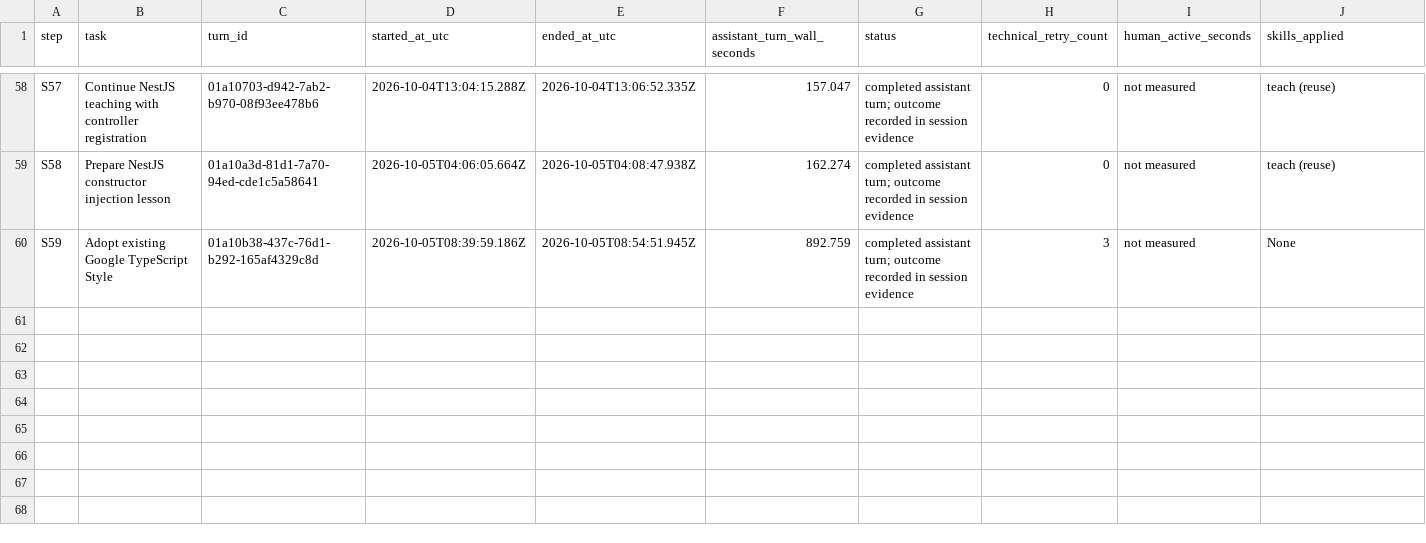
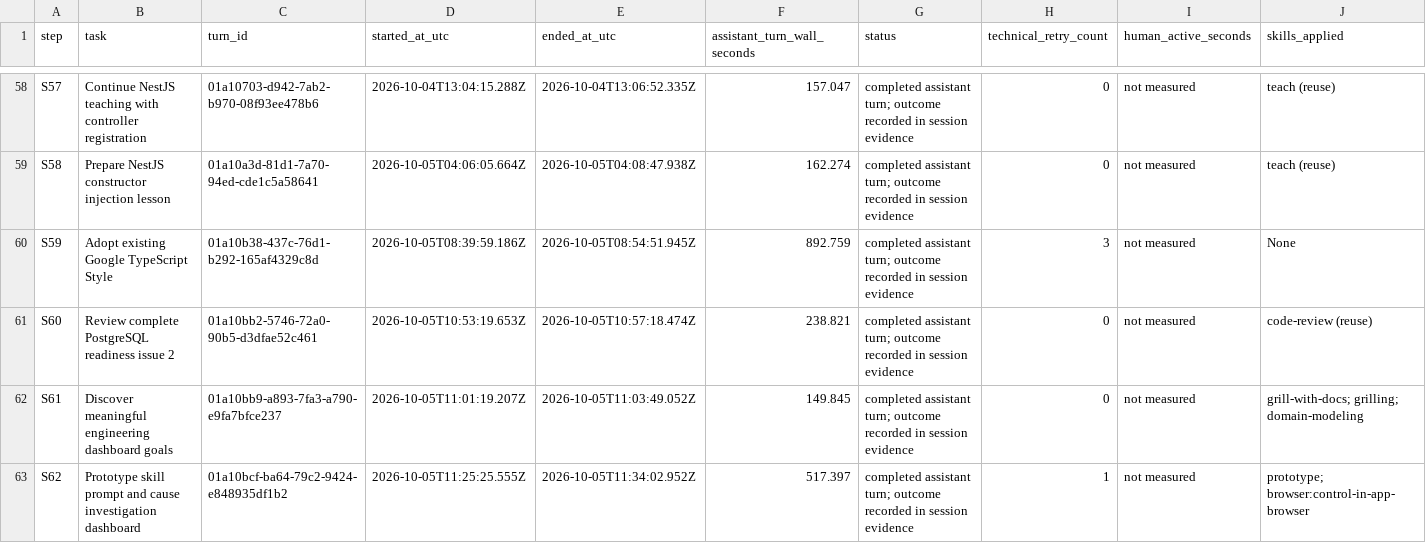
Before and after one commit to JasonCorp84/AEKI, a CSV file: docs/engineering/sessions/2026-10-01-aeki-turn-timings.csv, drawn as a sheet; only a part is shown, gaps mark what is left out; rows hold the shown columns only; the diff names each change by its address in the sheet, - before the commit and + after, or states it on an @@ line.

Commit message:
Capture engineering dashboard prototype and ignore conversation notes

```diff
--- a/docs/engineering/sessions/2026-10-01-aeki-turn-timings.csv
+++ b/docs/engineering/sessions/2026-10-01-aeki-turn-timings.csv
+row 61: S60 | Review complete PostgreSQL readiness issue 2 | 01a10bb2-5746-72a0-90b5-d3dfae52c461 | 2026-10-05T10:53:19.653Z | 2026-10-05T10:57:18.474Z | 238.821 | completed assistant turn; outcome recorded in session evidence | 0 | not measured | code-review (reuse)
+row 62: S61 | Discover meaningful engineering dashboard goals | 01a10bb9-a893-7fa3-a790-e9fa7bfce237 | 2026-10-05T11:01:19.207Z | 2026-10-05T11:03:49.052Z | 149.845 | completed assistant turn; outcome recorded in session evidence | 0 | not measured | grill-with-docs; grilling; domain-modeling
+row 63: S62 | Prototype skill prompt and cause investigation dashboard | 01a10bcf-ba64-79c2-9424-e848935df1b2 | 2026-10-05T11:25:25.555Z | 2026-10-05T11:34:02.952Z | 517.397 | completed assistant turn; outcome recorded in session evidence | 1 | not measured | prototype; browser:control-in-app-browser
```
Also changed, not shown: 9 other files.
